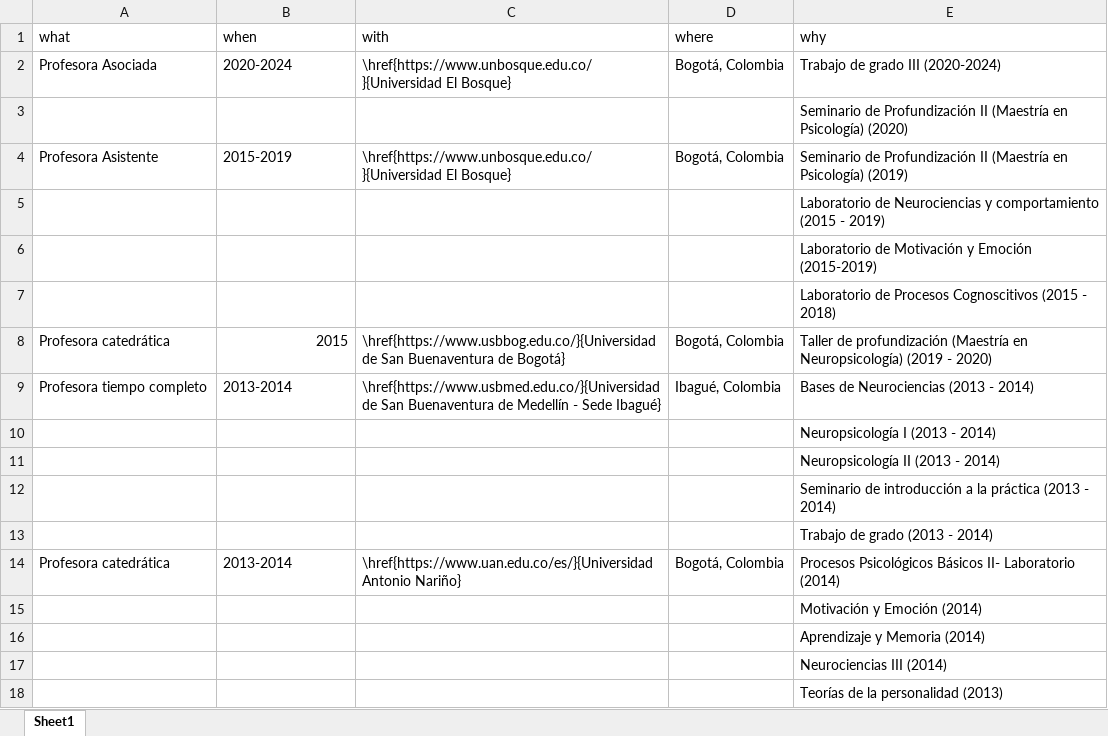
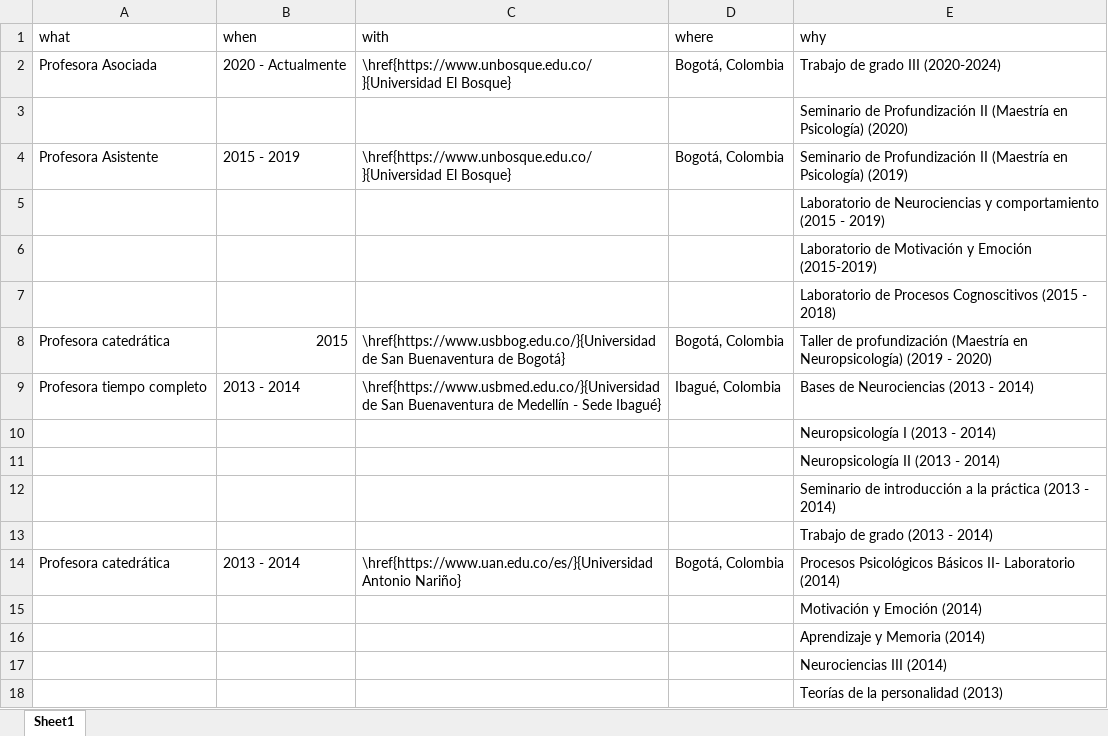
Before and after one commit to JDLeongomez/Mile_CV, an Excel workbook: data/teaching-experience_es.xlsx, sheet Sheet1, drawn as a sheet; only a part is shown; values as stored, in another font and other column widths than the file's, no borders; the diff names each change by its address in the sheet, - before the commit and + after, or states it on an @@ line.

Commit message:
Arreglar "2020 - Present" en teaching-experience

```diff
--- a/data/teaching-experience_es.xlsx (sheet Sheet1)
+++ b/data/teaching-experience_es.xlsx (sheet Sheet1)
-B2 (when): 2020-2024
+B2 (when): 2020 - Actualmente
-B4 (when): 2015-2019
+B4 (when): 2015 - 2019
-B9 (when): 2013-2014
+B9 (when): 2013 - 2014
-B14 (when): 2013-2014
+B14 (when): 2013 - 2014
```
Also changed, not shown: data/teaching-experience_en.xlsx.
